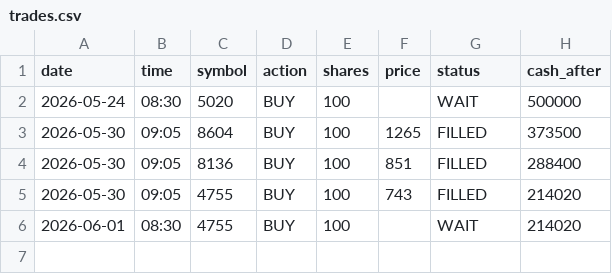
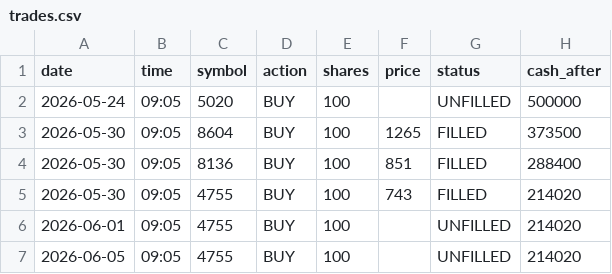
Before and after one commit to dmkn013/kabu, a CSV file: data/runs/run_001/trades.csv, drawn as a sheet.

```diff
--- a/data/runs/run_001/trades.csv
+++ b/data/runs/run_001/trades.csv
@@ -1,3 +1,3 @@
 date,time,symbol,action,shares,price,status,cash_after
-2026-05-24,08:30,5020,BUY,100,,WAIT,500000
+2026-05-24,09:05,5020,BUY,100,,UNFILLED,500000
 2026-05-30,09:05,8604,BUY,100,1265,FILLED,373500
@@ -5,2 +5,3 @@ date,time,symbol,action,shares,price,status,cash_after
 2026-05-30,09:05,4755,BUY,100,743,FILLED,214020
-2026-06-01,08:30,4755,BUY,100,,WAIT,214020
+2026-06-01,09:05,4755,BUY,100,,UNFILLED,214020
+2026-06-05,09:05,4755,BUY,100,,UNFILLED,214020
```
Also changed, not shown: 2 other files.
